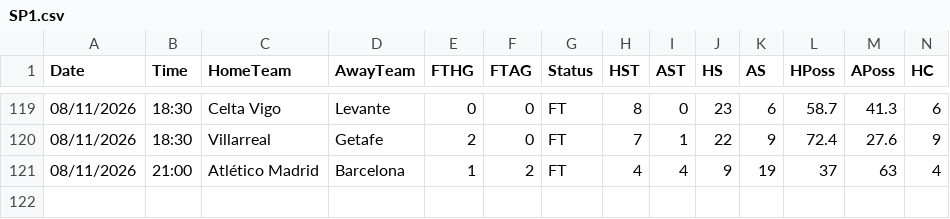
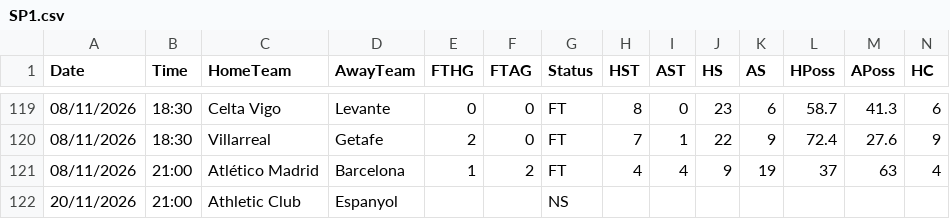
Before and after one commit to yorsbedoya-ui/pizarra-de-pronosticos, a CSV file: data/live/SP1.csv, drawn as a sheet; only a part is shown, gaps mark what is left out; rows hold the shown columns only; the diff names each change by its address in the sheet, - before the commit and + after, or states it on an @@ line.

```diff
--- a/data/live/SP1.csv
+++ b/data/live/SP1.csv
+row 122: 20/11/2026 | 21:00 | Athletic Club | Espanyol |  |  | NS
```
Also changed, not shown: data/live/D1.csv, data/live/F1.csv, 1 other file.
